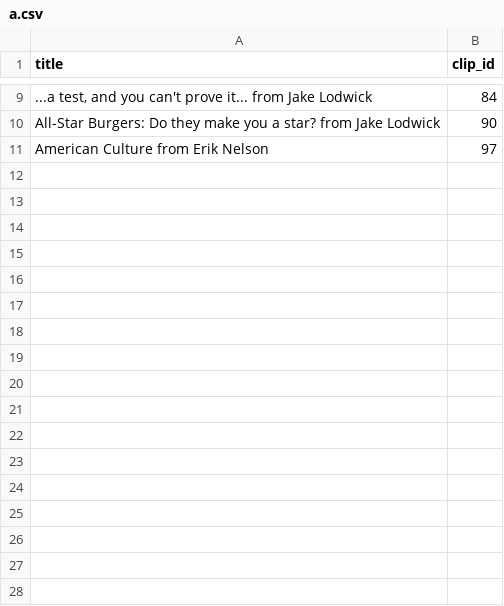
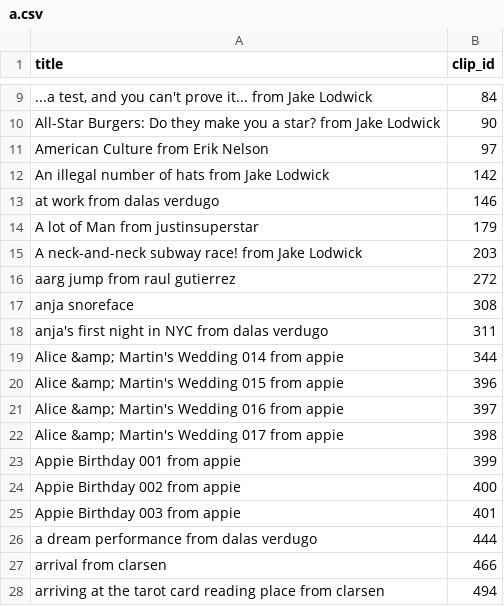
Before and after one commit to florianbussmann/vimeo, a CSV file: public/a.csv, drawn as a sheet; only a part is shown, gaps mark what is left out; the diff names each change by its address in the sheet, - before the commit and + after, or states it on an @@ line.

```diff
--- a/public/a.csv
+++ b/public/a.csv
+row 12: An illegal number of hats from Jake Lodwick | 142
+row 13: at work from dalas verdugo | 146
+row 14: A lot of Man from justinsuperstar | 179
+row 15: A neck-and-neck subway race! from Jake Lodwick | 203
+row 16: aarg jump from raul gutierrez | 272
+row 17: anja snoreface | 308
+row 18: anja's first night in NYC from dalas verdugo | 311
+row 19: Alice &amp; Martin's Wedding 014 from appie | 344
+row 20: Alice &amp; Martin's Wedding 015 from appie | 396
+row 21: Alice &amp; Martin's Wedding 016 from appie | 397
+row 22: Alice &amp; Martin's Wedding 017 from appie | 398
+row 23: Appie Birthday 001 from appie | 399
+row 24: Appie Birthday 002 from appie | 400
+row 25: Appie Birthday 003 from appie | 401
+row 26: a dream performance from dalas verdugo | 444
+row 27: arrival from clarsen | 466
+row 28: arriving at the tarot card reading place from clarsen | 494
```
Also changed, not shown: public/c.csv, public/i.csv, 25 other files.
